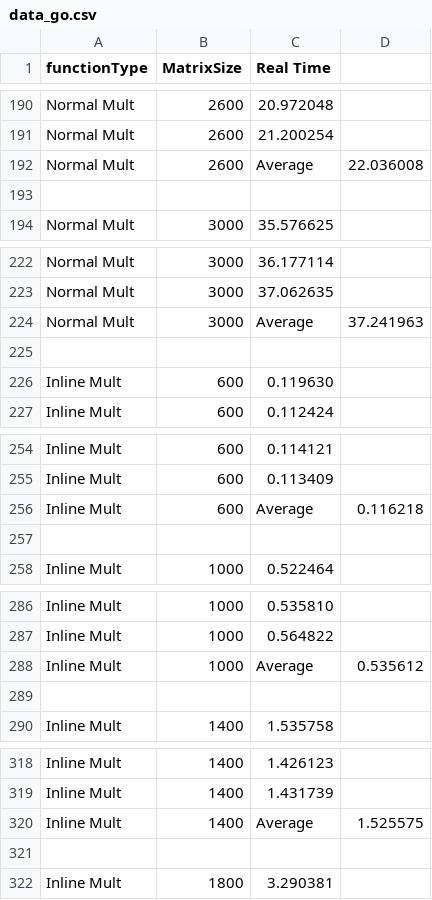
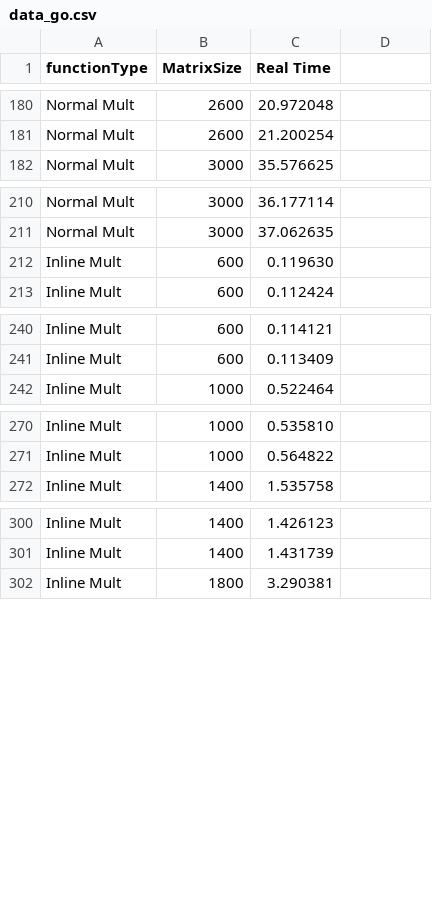
Before and after one commit to PedroMMarinho/FEUP-CPD, a CSV file: docs/data_go.csv, drawn as a sheet; only a part is shown, gaps mark what is left out; the diff covers the shown part only; the diff names each change by its address in the sheet, - before the commit and + after, or states it on an @@ line.

```diff
--- a/docs/data_go.csv
+++ b/docs/data_go.csv
-row 192: Normal Mult | 2600 | Average | 22.036008
-row 193: (empty)
-row 224: Normal Mult | 3000 | Average | 37.241963
-row 225: (empty)
-row 256: Inline Mult | 600 | Average | 0.116218
-row 257: (empty)
-row 288: Inline Mult | 1000 | Average | 0.535612
-row 289: (empty)
-row 320: Inline Mult | 1400 | Average | 1.525575
-row 321: (empty)
```
Also changed, not shown: 17 removed rows elsewhere in this file, docs/data_java.csv, 34 other files.
